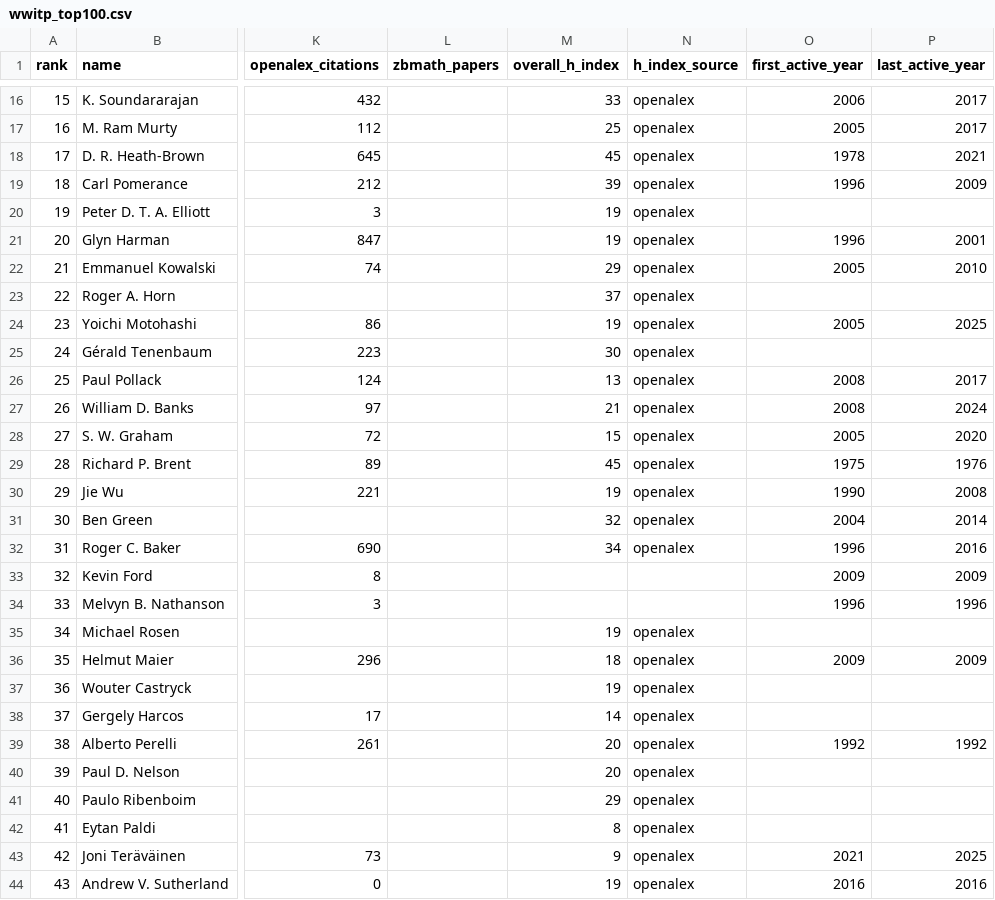
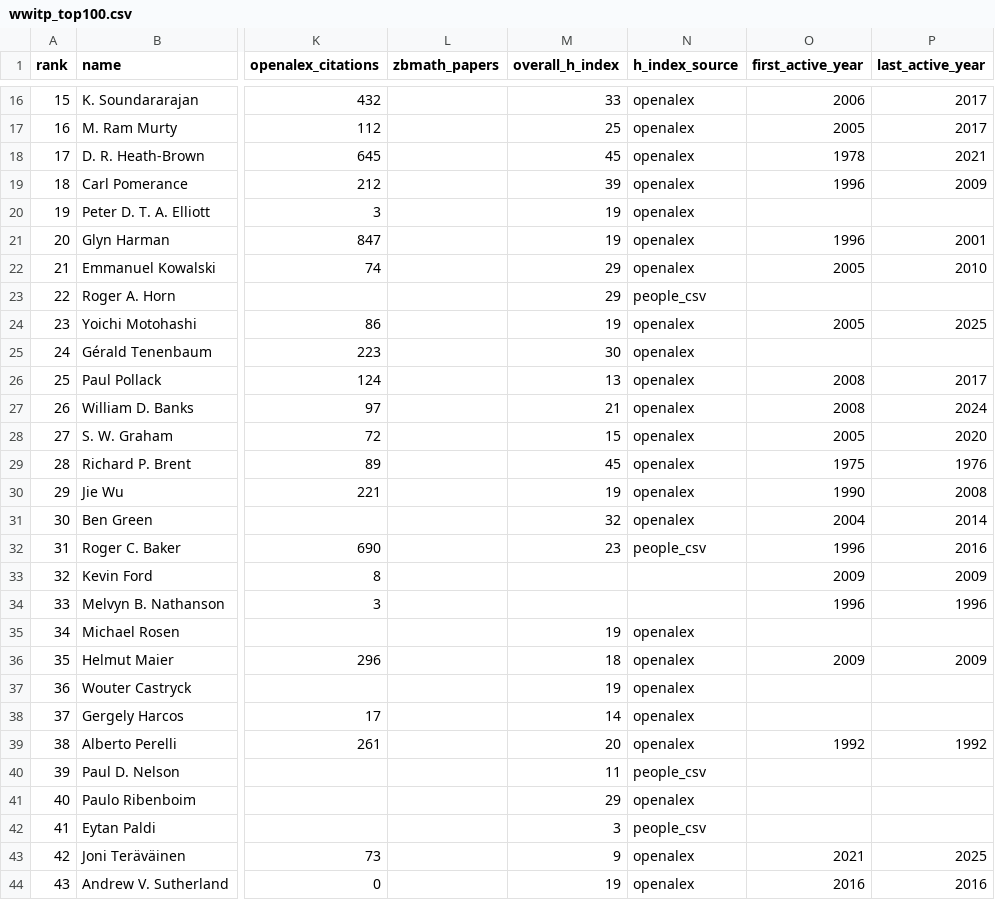
Before and after one commit to sthubbar/wwitp, a CSV file: _site/data/wwitp_top100.csv, drawn as a sheet; only a part is shown, gaps mark what is left out; the diff names each change by its address in the sheet, - before the commit and + after, or states it on an @@ line.

Commit message:
Deploy twin_primes site (2026-10-14) - 397 profiles, 0 orphans pruned

```diff
--- a/_site/data/wwitp_top100.csv
+++ b/_site/data/wwitp_top100.csv
-M23 (overall_h_index): 37
+M23 (overall_h_index): 29
-N23 (h_index_source): openalex
+N23 (h_index_source): people_csv
-M32 (overall_h_index): 34
+M32 (overall_h_index): 23
-N32 (h_index_source): openalex
+N32 (h_index_source): people_csv
-M40 (overall_h_index): 20
+M40 (overall_h_index): 11
-N40 (h_index_source): openalex
+N40 (h_index_source): people_csv
-M42 (overall_h_index): 8
+M42 (overall_h_index): 3
-N42 (h_index_source): openalex
+N42 (h_index_source): people_csv
```
Also changed, not shown: 7 other files.
